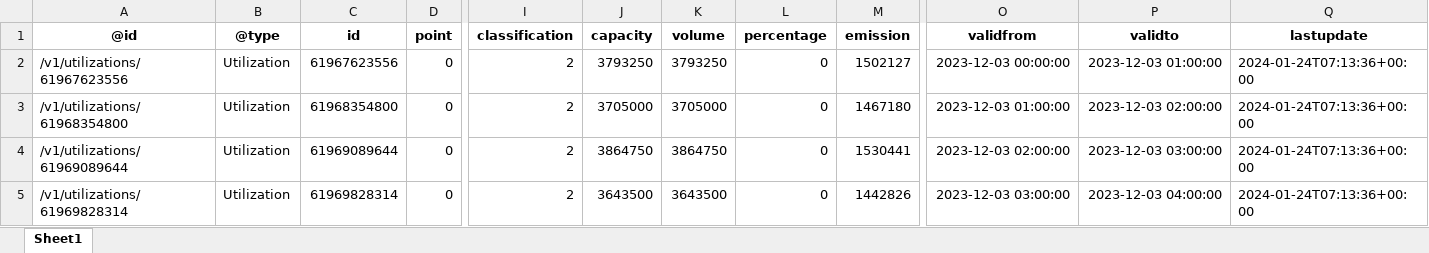
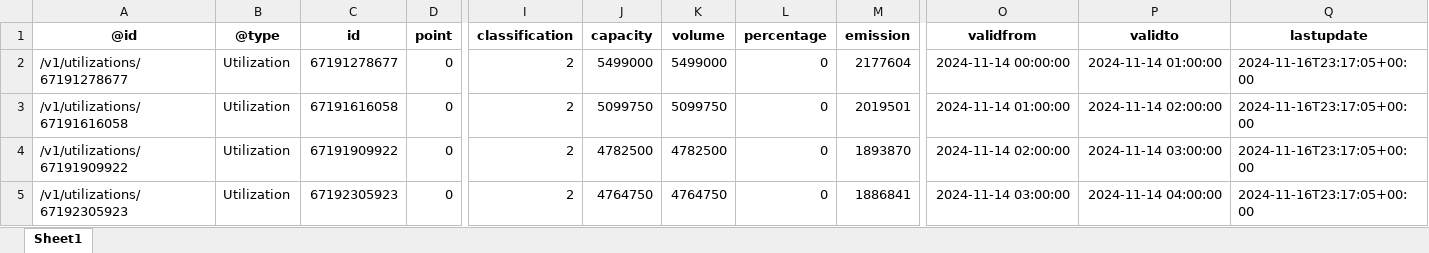
Before and after one commit to AbelA0902/E-Map-Gasunie, an Excel workbook: cleaned_fossilgaspower_data.xlsx, sheet Sheet1, drawn as a sheet; only a part is shown, gaps mark what is left out; values as stored, in another font and other column widths than the file's, no borders; the diff covers the shown part only; the diff names each change by its address in the sheet, - before the commit and + after, or states it on an @@ line.

```diff
--- a/cleaned_fossilgaspower_data.xlsx (sheet Sheet1)
+++ b/cleaned_fossilgaspower_data.xlsx (sheet Sheet1)
-A2 (@id): /v1/utilizations/61967623556
+A2 (@id): /v1/utilizations/67191278677
-C2 (id): 61967623556
+C2 (id): 67191278677
-J2 (capacity): 3793250
+J2 (capacity): 5499000
-K2 (volume): 3793250
+K2 (volume): 5499000
-M2 (emission): 1502127
+M2 (emission): 2177604
-O2 (validfrom): 2023-12-03 00:00:00
+O2 (validfrom): 2024-11-14 00:00:00
-P2 (validto): 2023-12-03 01:00:00
+P2 (validto): 2024-11-14 01:00:00
-Q2:Q5 (lastupdate): 2024-01-24T07:13:36+00:00
+Q2:Q5 (lastupdate): 2024-11-16T23:17:05+00:00
-A3 (@id): /v1/utilizations/61968354800
+A3 (@id): /v1/utilizations/67191616058
-C3 (id): 61968354800
+C3 (id): 67191616058
-J3 (capacity): 3705000
+J3 (capacity): 5099750
-K3 (volume): 3705000
+K3 (volume): 5099750
-M3 (emission): 1467180
+M3 (emission): 2019501
-O3 (validfrom): 2023-12-03 01:00:00
+O3 (validfrom): 2024-11-14 01:00:00
-P3 (validto): 2023-12-03 02:00:00
+P3 (validto): 2024-11-14 02:00:00
-A4 (@id): /v1/utilizations/61969089644
+A4 (@id): /v1/utilizations/67191909922
-C4 (id): 61969089644
+C4 (id): 67191909922
-J4 (capacity): 3864750
+J4 (capacity): 4782500
-K4 (volume): 3864750
+K4 (volume): 4782500
-M4 (emission): 1530441
+M4 (emission): 1893870
-O4 (validfrom): 2023-12-03 02:00:00
+O4 (validfrom): 2024-11-14 02:00:00
-P4 (validto): 2023-12-03 03:00:00
+P4 (validto): 2024-11-14 03:00:00
-A5 (@id): /v1/utilizations/61969828314
+A5 (@id): /v1/utilizations/67192305923
-C5 (id): 61969828314
+C5 (id): 67192305923
-J5 (capacity): 3643500
+J5 (capacity): 4764750
-K5 (volume): 3643500
+K5 (volume): 4764750
-M5 (emission): 1442826
+M5 (emission): 1886841
-O5 (validfrom): 2023-12-03 03:00:00
+O5 (validfrom): 2024-11-14 03:00:00
-P5 (validto): 2023-12-03 04:00:00
+P5 (validto): 2024-11-14 04:00:00
```
Also changed, not shown: 1120 edited cells elsewhere in this sheet, cleaned_wind_data.xlsx, 11 other files.
